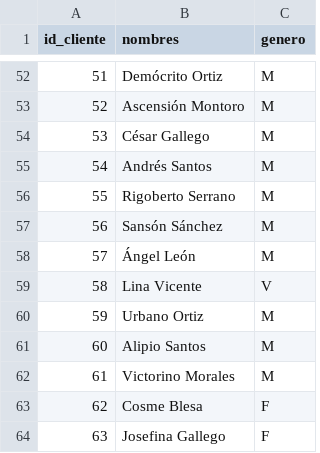
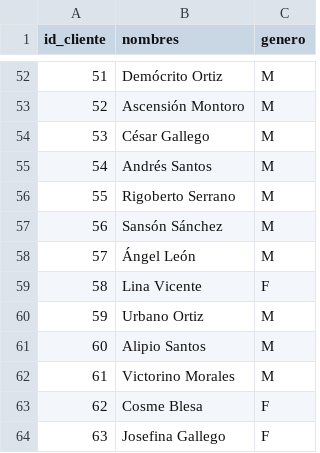
Before and after one commit to BI-2020-1/mysql-scripts, a CSV file: data/CLIENTE.csv, drawn as a sheet; only a part is shown, gaps mark what is left out.

```diff
--- a/data/CLIENTE.csv
+++ b/data/CLIENTE.csv
@@ -58,3 +58,3 @@ id_cliente,nombres,genero
 57,Ángel León,M
-58,Lina Vicente,V
+58,Lina Vicente,F
 59,Urbano Ortiz,M
```
Also changed, not shown: 5 other files.
